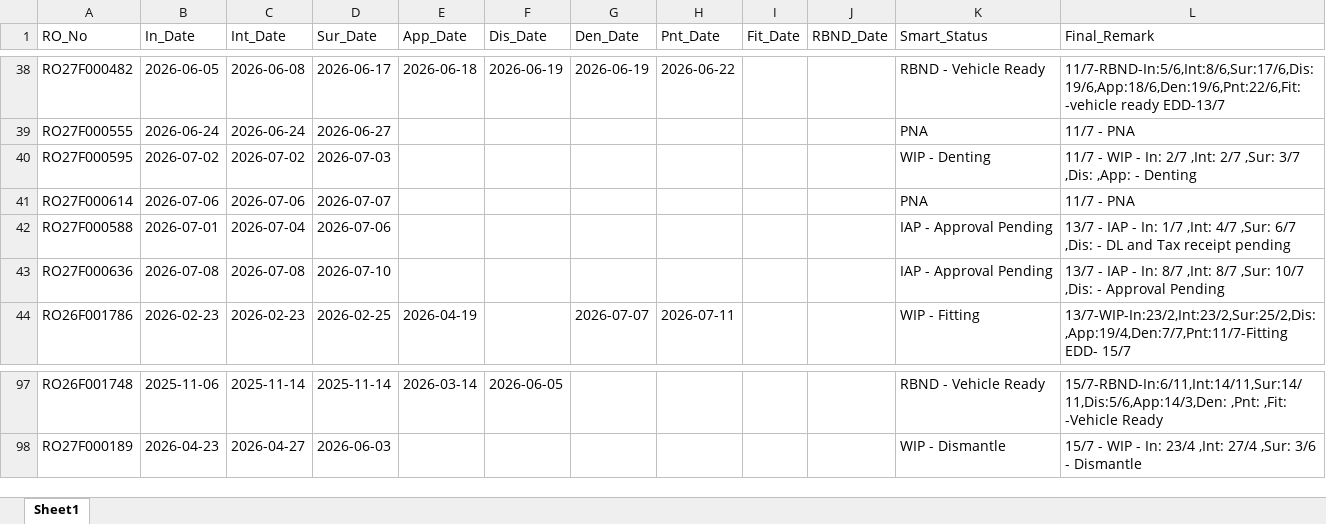
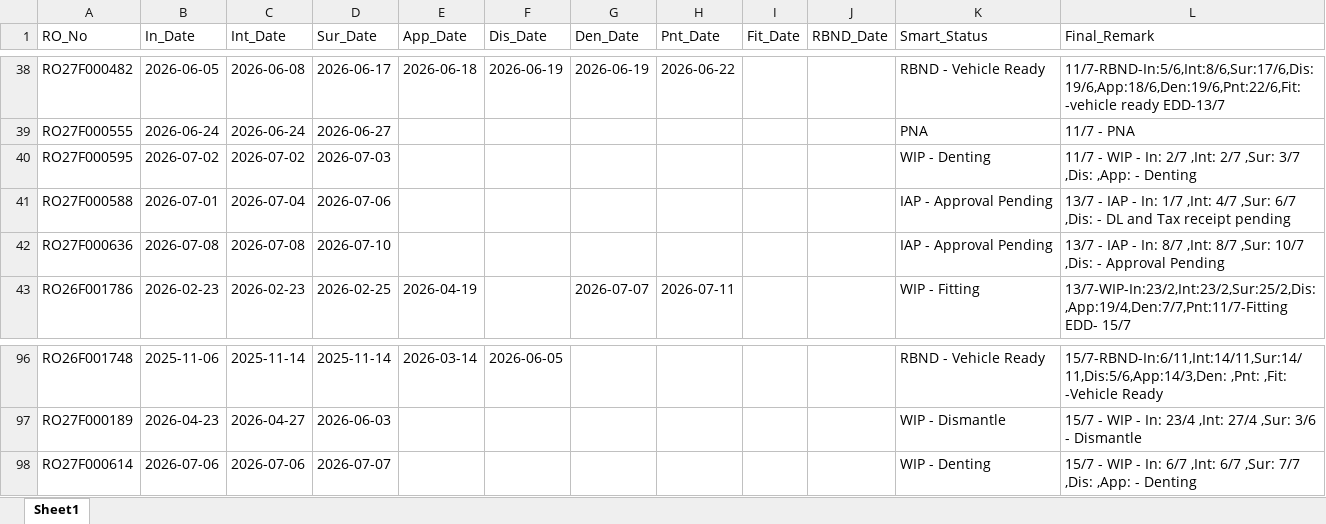
Before and after one commit to mowais05/Remark_update, an Excel workbook: database.xlsx, sheet Sheet1, drawn as a sheet; only a part is shown, gaps mark what is left out; values as stored, in another font and other column widths than the file's, no borders; removed rows and columns are numbered as before the commit, all else as after; the diff names each change by its address in the sheet, - before the commit and + after, or states it on an @@ line.

Commit message:
Update Database

```diff
--- a/database.xlsx (sheet Sheet1)
+++ b/database.xlsx (sheet Sheet1)
-row 41: RO27F000614 | 2026-07-06 | 2026-07-06 | 2026-07-07 |  |  |  |  |  |  | PNA | 11/7 - PNA
+row 98: RO27F000614 | 2026-07-06 | 2026-07-06 | 2026-07-07 |  |  |  |  |  |  | WIP - Denting | 15/7 - WIP - In: 6/7 ,Int: 6/7 ,Sur: 7/7 ,Dis: ,App: - Denting
```
